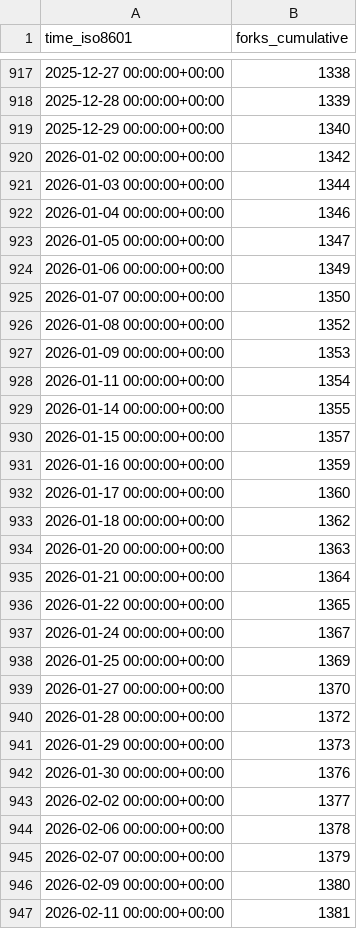
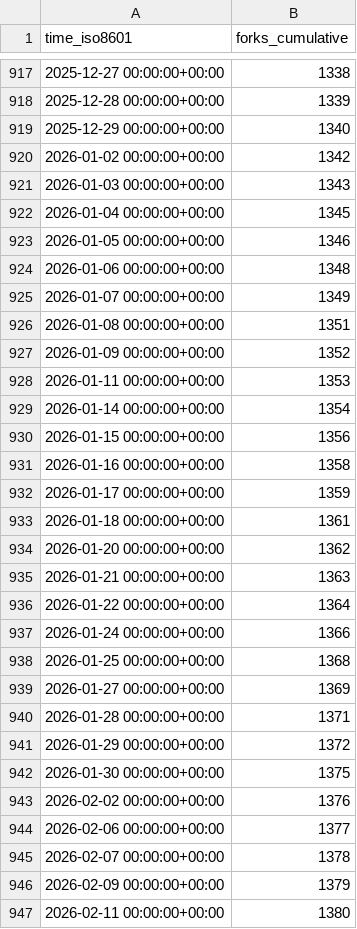
Before and after one commit to Project-MONAI/monai-code-formatter, a CSV file: Project-MONAI/MONAI/ghrs-data/forks.csv, drawn as a sheet; only a part is shown, gaps mark what is left out; the diff covers the shown part only.

```diff
--- a/Project-MONAI/MONAI/ghrs-data/forks.csv
+++ b/Project-MONAI/MONAI/ghrs-data/forks.csv
@@ -920,28 +920,28 @@ time_iso8601,forks_cumulative
 2026-01-02 00:00:00+00:00,1342
-2026-01-03 00:00:00+00:00,1344
-2026-01-04 00:00:00+00:00,1346
-2026-01-05 00:00:00+00:00,1347
-2026-01-06 00:00:00+00:00,1349
-2026-01-07 00:00:00+00:00,1350
-2026-01-08 00:00:00+00:00,1352
-2026-01-09 00:00:00+00:00,1353
-2026-01-11 00:00:00+00:00,1354
-2026-01-14 00:00:00+00:00,1355
-2026-01-15 00:00:00+00:00,1357
-2026-01-16 00:00:00+00:00,1359
-2026-01-17 00:00:00+00:00,1360
-2026-01-18 00:00:00+00:00,1362
-2026-01-20 00:00:00+00:00,1363
-2026-01-21 00:00:00+00:00,1364
-2026-01-22 00:00:00+00:00,1365
-2026-01-24 00:00:00+00:00,1367
-2026-01-25 00:00:00+00:00,1369
-2026-01-27 00:00:00+00:00,1370
-2026-01-28 00:00:00+00:00,1372
-2026-01-29 00:00:00+00:00,1373
-2026-01-30 00:00:00+00:00,1376
-2026-02-02 00:00:00+00:00,1377
-2026-02-06 00:00:00+00:00,1378
-2026-02-07 00:00:00+00:00,1379
-2026-02-09 00:00:00+00:00,1380
-2026-02-11 00:00:00+00:00,1381
+2026-01-03 00:00:00+00:00,1343
+2026-01-04 00:00:00+00:00,1345
+2026-01-05 00:00:00+00:00,1346
+2026-01-06 00:00:00+00:00,1348
+2026-01-07 00:00:00+00:00,1349
+2026-01-08 00:00:00+00:00,1351
+2026-01-09 00:00:00+00:00,1352
+2026-01-11 00:00:00+00:00,1353
+2026-01-14 00:00:00+00:00,1354
+2026-01-15 00:00:00+00:00,1356
+2026-01-16 00:00:00+00:00,1358
+2026-01-17 00:00:00+00:00,1359
+2026-01-18 00:00:00+00:00,1361
+2026-01-20 00:00:00+00:00,1362
+2026-01-21 00:00:00+00:00,1363
+2026-01-22 00:00:00+00:00,1364
+2026-01-24 00:00:00+00:00,1366
+2026-01-25 00:00:00+00:00,1368
+2026-01-27 00:00:00+00:00,1369
+2026-01-28 00:00:00+00:00,1371
+2026-01-29 00:00:00+00:00,1372
+2026-01-30 00:00:00+00:00,1375
+2026-02-02 00:00:00+00:00,1376
+2026-02-06 00:00:00+00:00,1377
+2026-02-07 00:00:00+00:00,1378
+2026-02-09 00:00:00+00:00,1379
+2026-02-11 00:00:00+00:00,1380
```
Also changed, not shown: 121 edited cells elsewhere in this file, Project-MONAI/MONAI/ghrs-data/stargazers.csv.
